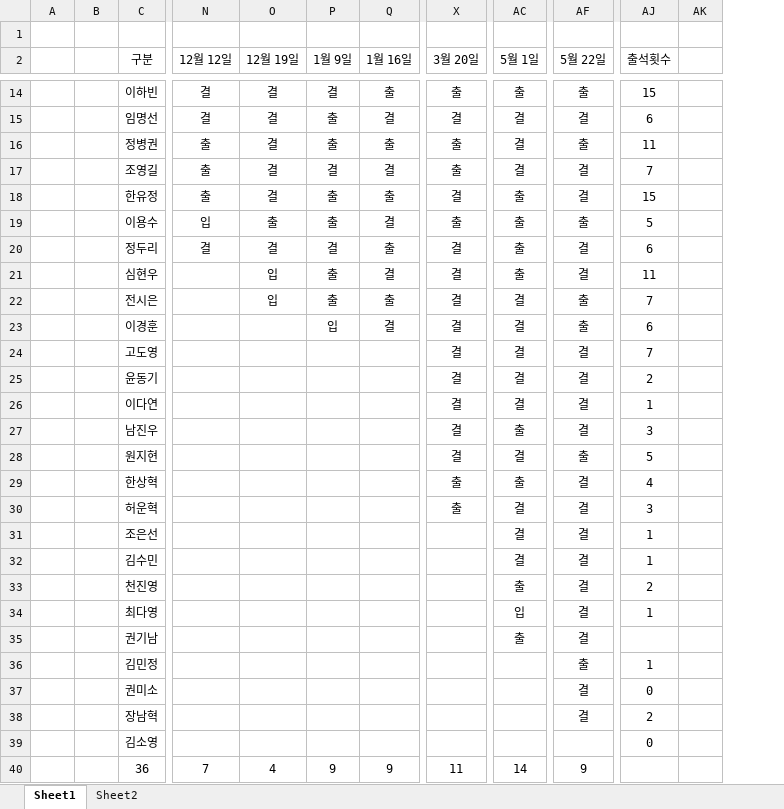
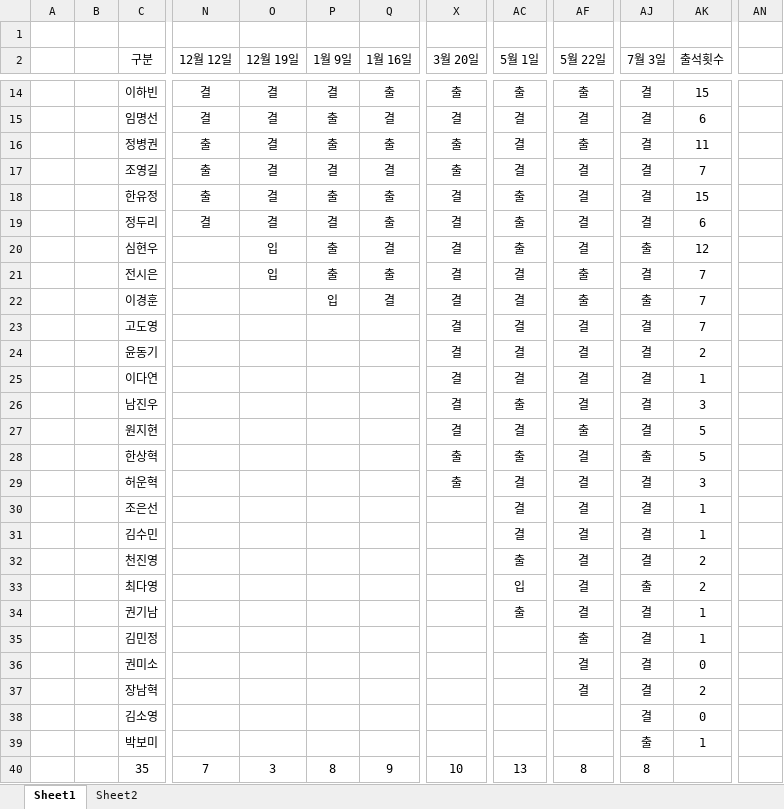
Before and after one commit to mmistakes/minimal-mistakes, an Excel workbook: 출석부.xlsx, sheet Sheet1, drawn as a sheet; only a part is shown, gaps mark what is left out; values as stored, in another font and other column widths than the file's, no borders; charts and pictures and conditional formats not drawn; removed rows and columns are numbered as before the commit, all else as after; rows hold the shown columns only; the diff covers the shown part only; the diff names each change by its address in the sheet, - before the commit and + after, or states it on an @@ line.

Commit message:
Add files via upload

```diff
--- a/출석부.xlsx (sheet Sheet1)
+++ b/출석부.xlsx (sheet Sheet1)
+column AJ (7월 3일), rows 14-38: 결 | 결 | 결 | 결 | 결 | 결 | 출 | 결 | 출 | 결 | 결 | 결 | 결 | 결 | 출 | 결 | 결 | 결 | 결 | 출 | 결 | 결 | 결 | 결 | 결; row 40: 8
-column AK, empty
+column AN, empty
-row 19:  |  | 이용수 | 입 | 출 | 출 | 결 | 출 | 출 | 출 | 5
-AK20 (출석횟수): 11
+AK20 (출석횟수): 12
-AK22 (출석횟수): 6
+AK22 (출석횟수): 7
-AK28 (출석횟수): 4
+AK28 (출석횟수): 5
-AK33 (출석횟수): 1
+AK33 (출석횟수): 2
-AK34 (출석횟수): (empty)
+AK34 (출석횟수): 1
+row 39:  |  | 박보미 |  |  |  |  |  |  |  | 출 | 1
-C40 (구분): 36
+C40 (구분): 35
-O40 (12월 19일): 4
+O40 (12월 19일): 3
-P40 (1월 9일): 9
+P40 (1월 9일): 8
-X40 (3월 20일): 11
+X40 (3월 20일): 10
-AC40 (5월 1일): 14
+AC40 (5월 1일): 13
-AF40 (5월 22일): 9
+AF40 (5월 22일): 8
```
Also changed, not shown: 3 edited cells elsewhere in this sheet, formulas that keep their value, charts or pictures.
